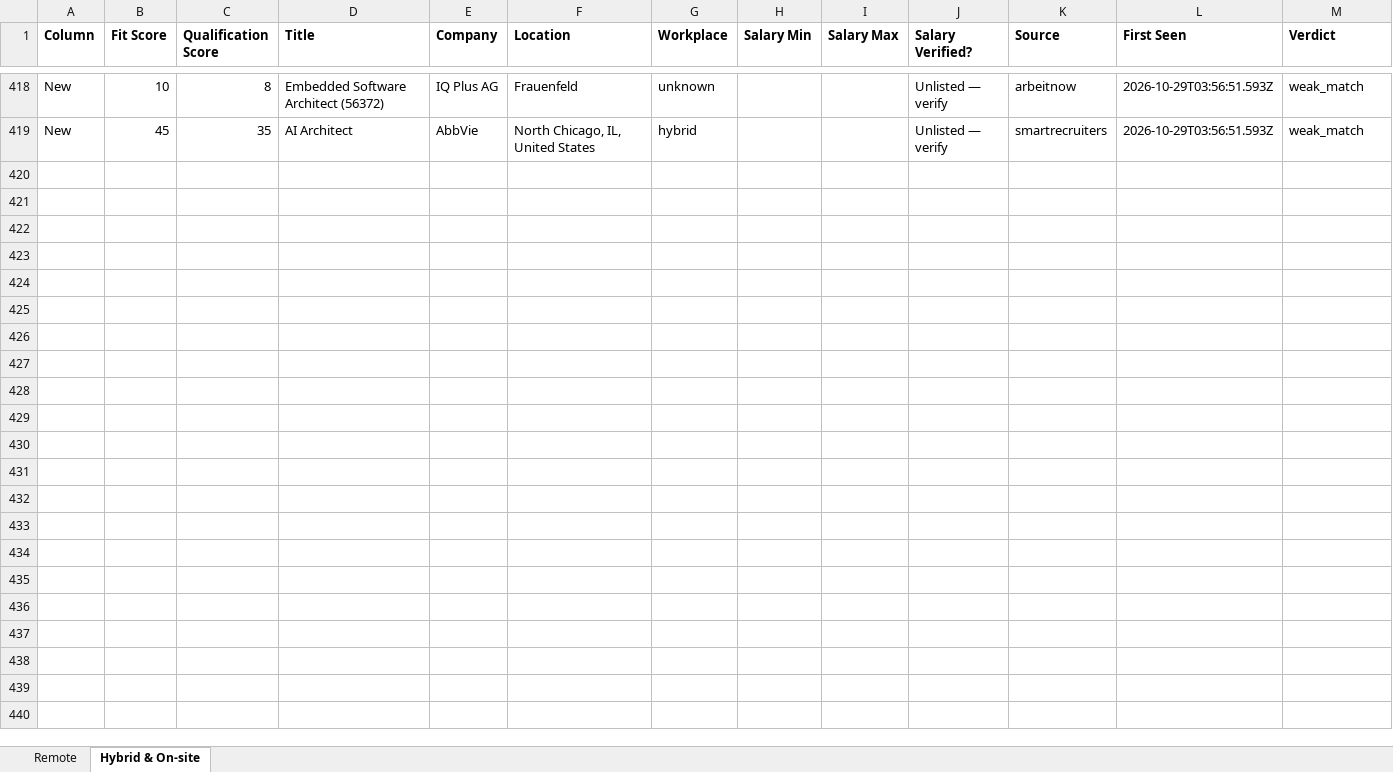
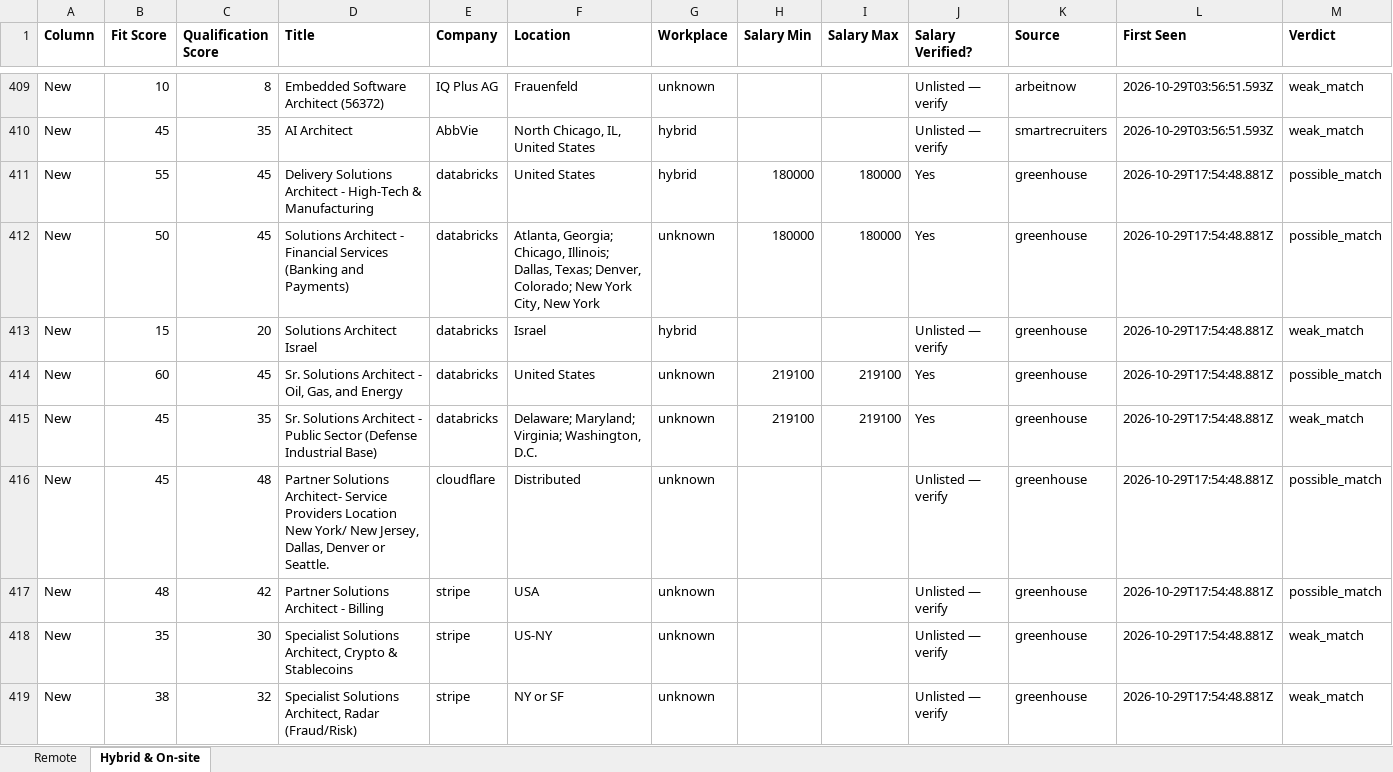
Before and after one commit to naijadamus/goodfela.com, an Excel workbook: hunt/board.xlsx, sheet Hybrid & On-site, drawn as a sheet; only a part is shown, gaps mark what is left out; values as stored, in another font and other column widths than the file's, no borders; rows hold the shown columns only; the diff covers the shown part only; the diff names each change by its address in the sheet, - before the commit and + after, or states it on an @@ line.

```diff
--- a/hunt/board.xlsx (sheet Hybrid & On-site)
+++ b/hunt/board.xlsx (sheet Hybrid & On-site)
+row 411: New | 55 | 45 | Delivery Solutions Architect - High-Tech & Manufacturing | databricks | United States | hybrid | 180000 | 180000 | Yes | greenhouse | 2026-10-29T17:54:48.881Z | possible_match
+row 412: New | 50 | 45 | Solutions Architect - Financial Services (Banking and Payments) | databricks | Atlanta, Georgia; Chicago, Illinois; Dallas, Texas; Denver, Colorado; New York City, New York | unknown | 180000 | 180000 | Yes | greenhouse | 2026-10-29T17:54:48.881Z | possible_match
+row 413: New | 15 | 20 | Solutions Architect Israel | databricks | Israel | hybrid |  |  | Unlisted — verify | greenhouse | 2026-10-29T17:54:48.881Z | weak_match
+row 414: New | 60 | 45 | Sr. Solutions Architect - Oil, Gas, and Energy | databricks | United States | unknown | 219100 | 219100 | Yes | greenhouse | 2026-10-29T17:54:48.881Z | possible_match
+row 415: New | 45 | 35 | Sr. Solutions Architect - Public Sector (Defense Industrial Base) | databricks | Delaware; Maryland; Virginia; Washington, D.C. | unknown | 219100 | 219100 | Yes | greenhouse | 2026-10-29T17:54:48.881Z | weak_match
+row 416: New | 45 | 48 | Partner Solutions Architect- Service Providers Location New York/ New Jersey, Dallas, Denver or Seattle. | cloudflare | Distributed | unknown |  |  | Unlisted — verify | greenhouse | 2026-10-29T17:54:48.881Z | possible_match
+row 417: New | 48 | 42 | Partner Solutions Architect - Billing | stripe | USA | unknown |  |  | Unlisted — verify | greenhouse | 2026-10-29T17:54:48.881Z | possible_match
+row 418: New | 35 | 30 | Specialist Solutions Architect, Crypto & Stablecoins | stripe | US-NY | unknown |  |  | Unlisted — verify | greenhouse | 2026-10-29T17:54:48.881Z | weak_match
+row 419: New | 38 | 32 | Specialist Solutions Architect, Radar (Fraud/Risk) | stripe | NY or SF | unknown |  |  | Unlisted — verify | greenhouse | 2026-10-29T17:54:48.881Z | weak_match
```
Also changed, not shown: 13 added rows and 9 removed rows elsewhere in this sheet, sheet Remote, 1 other file.
